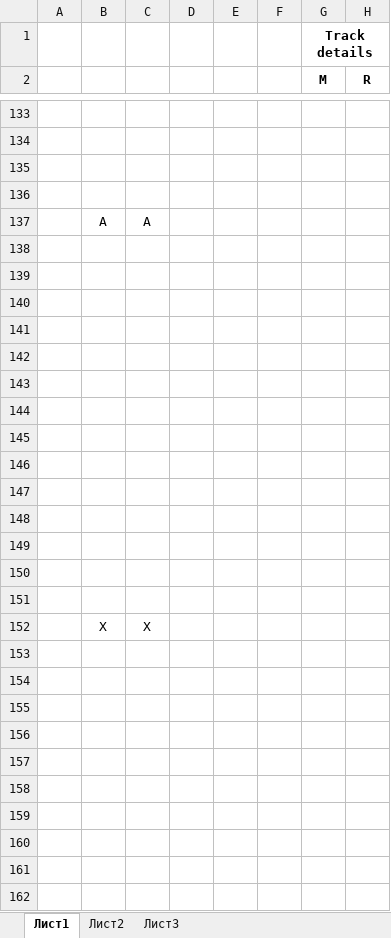
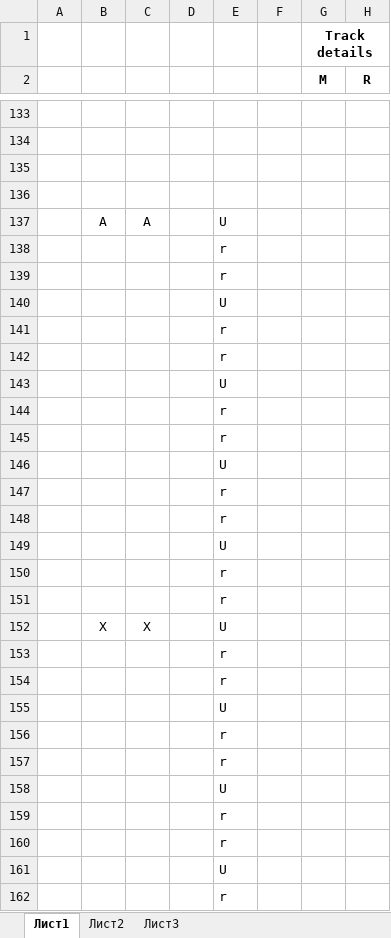
Before and after one commit to Leksay/SonicLikeGamePrototype, an Excel workbook: Assets/Sources/Tracks/level_1.xlsx, sheet Лист1, drawn as a sheet; only a part is shown, gaps mark what is left out; values as stored, in another font and other column widths than the file's, no borders; the diff covers the shown part only; the diff names each change by its address in the sheet, - before the commit and + after, or states it on an @@ line.

```diff
--- a/Assets/Sources/Tracks/level_1.xlsx (sheet Лист1)
+++ b/Assets/Sources/Tracks/level_1.xlsx (sheet Лист1)
-E137: (empty)
+E137: U
-E138:E139: (empty)
+E138:E139: r
-E140: (empty)
+E140: U
-E141:E142: (empty)
+E141:E142: r
-E143: (empty)
+E143: U
-E144:E145: (empty)
+E144:E145: r
-E146: (empty)
+E146: U
-E147:E148: (empty)
+E147:E148: r
-E149: (empty)
+E149: U
-E150:E151: (empty)
+E150:E151: r
-E152: (empty)
+E152: U
-E153:E154: (empty)
+E153:E154: r
-E155: (empty)
+E155: U
-E156:E157: (empty)
+E156:E157: r
-E158: (empty)
+E158: U
-E159:E160: (empty)
+E159:E160: r
-E161: (empty)
+E161: U
-E162: (empty)
+E162: r
```
Also changed, not shown: other rows of this sheet, 53 other files.
